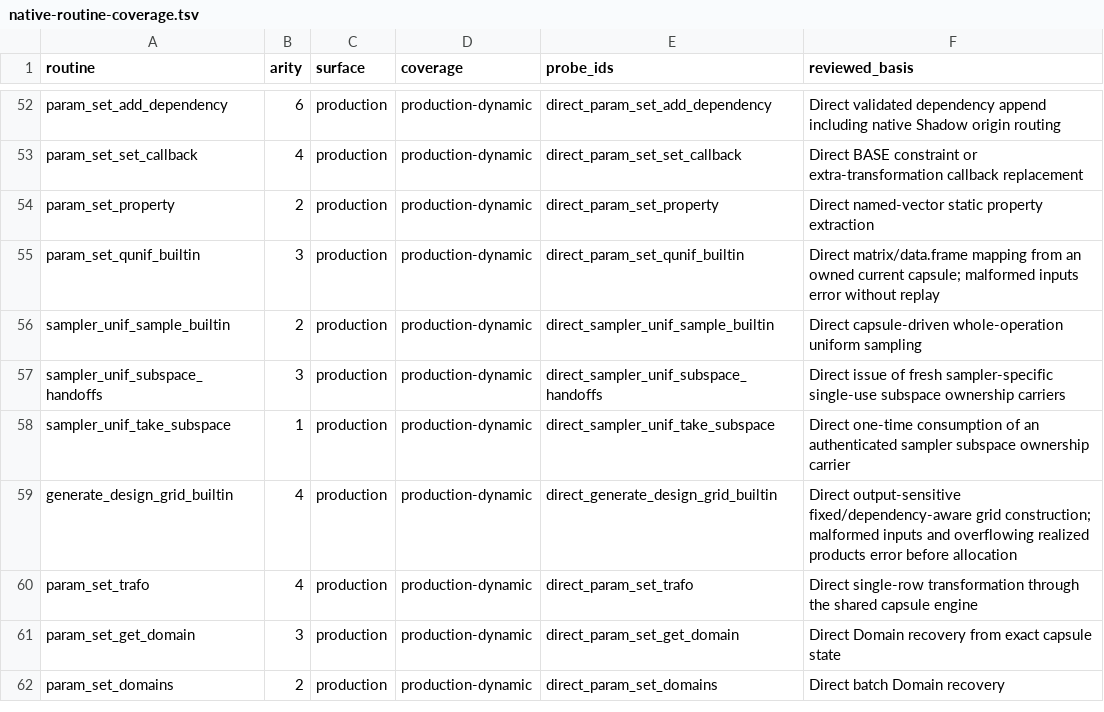
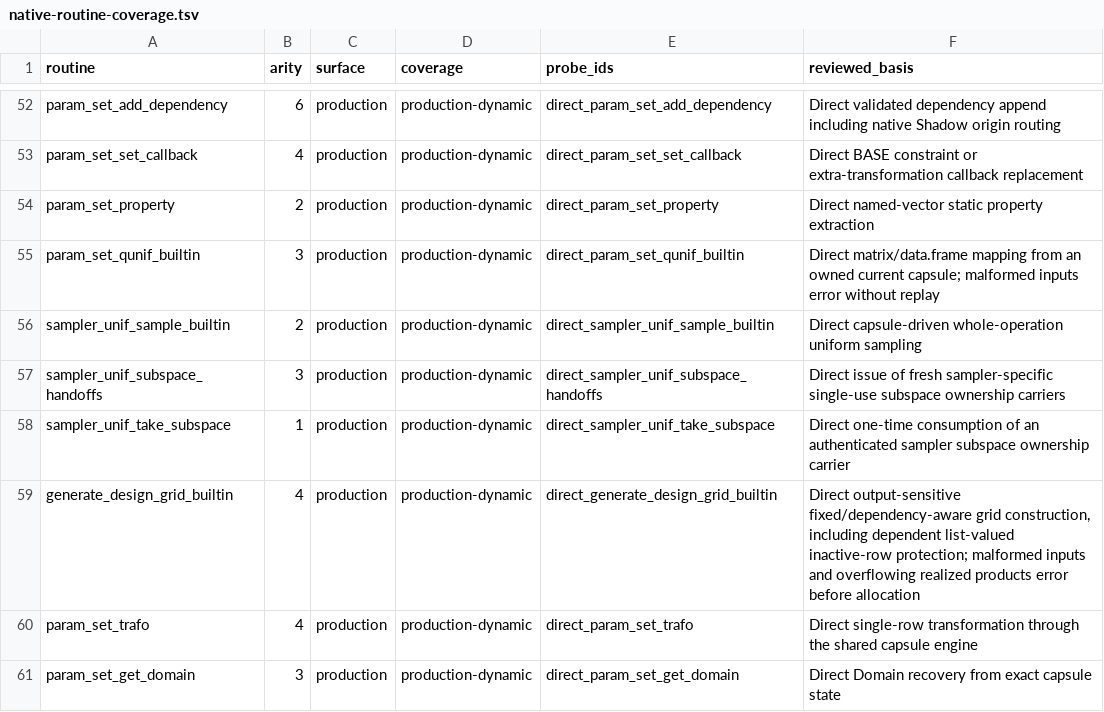
Before and after one commit to mlr-org/paradox, a TSV file: environment/native-routine-coverage.tsv, drawn as a sheet; only a part is shown, gaps mark what is left out; the shorter side is filled out with more unchanged rows.

```diff
--- a/environment/native-routine-coverage.tsv
+++ b/environment/native-routine-coverage.tsv
@@ -58,3 +58,3 @@ sampler_unif_subspace_handoffs	3	production	production-dynamic	direct_sampler_un
 sampler_unif_take_subspace	1	production	production-dynamic	direct_sampler_unif_take_subspace	Direct one-time consumption of an authenticated sampler subspace ownership carrier
-generate_design_grid_builtin	4	production	production-dynamic	direct_generate_design_grid_builtin	Direct output-sensitive fixed/dependency-aware grid construction; malformed inputs and overflowing realized products error before allocation
+generate_design_grid_builtin	4	production	production-dynamic	direct_generate_design_grid_builtin	Direct output-sensitive fixed/dependency-aware grid construction, including dependent list-valued inactive-row protection; malformed inputs and overflowing realized products error before allocation
 param_set_trafo	4	production	production-dynamic	direct_param_set_trafo	Direct single-row transformation through the shared capsule engine
```
Also changed, not shown: environment/rchk-bcheck-policy/blocks.tsv, environment/rchk-bcheck-policy/policy.tsv, 7 other files.
